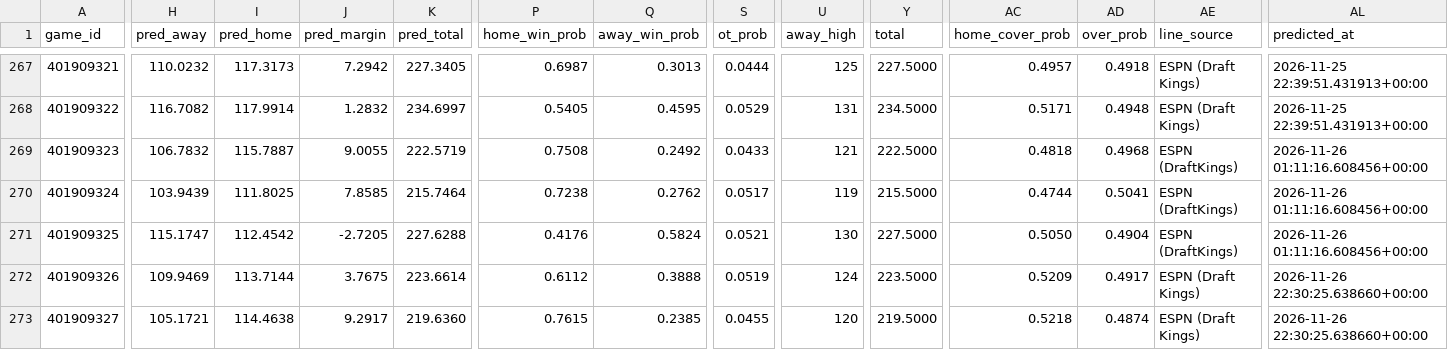
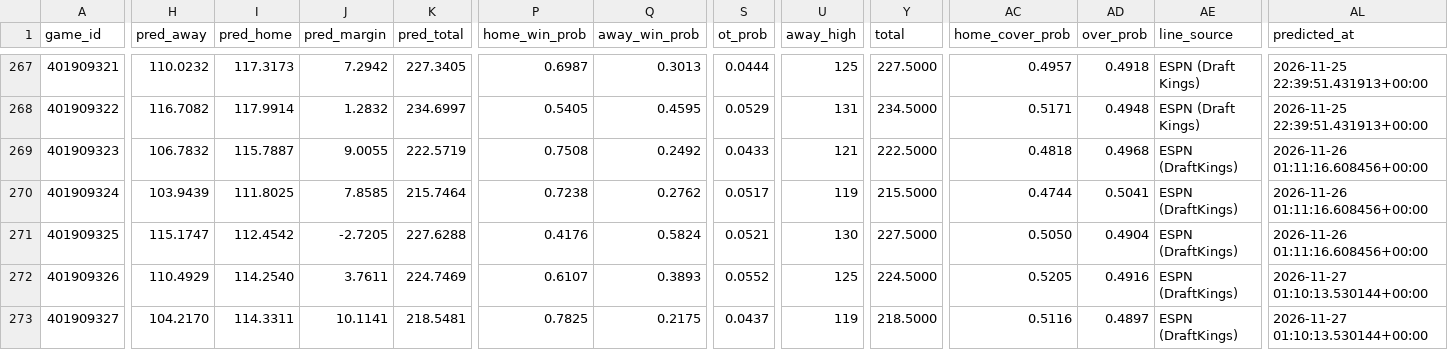
Before and after one commit to AramyJFerrent/AramyJFerrent, a CSV file: NBAScorePredictor/predictions/log.csv, drawn as a sheet; only a part is shown, gaps mark what is left out; the diff covers the shown part only; the diff names each change by its address in the sheet, - before the commit and + after, or states it on an @@ line.

```diff
--- a/NBAScorePredictor/predictions/log.csv
+++ b/NBAScorePredictor/predictions/log.csv
-H272 (pred_away): 109.9469
+H272 (pred_away): 110.4929
-I272 (pred_home): 113.7144
+I272 (pred_home): 114.2540
-J272 (pred_margin): 3.7675
+J272 (pred_margin): 3.7611
-K272 (pred_total): 223.6614
+K272 (pred_total): 224.7469
-P272 (home_win_prob): 0.6112
+P272 (home_win_prob): 0.6107
-Q272 (away_win_prob): 0.3888
+Q272 (away_win_prob): 0.3893
-S272 (ot_prob): 0.0519
+S272 (ot_prob): 0.0552
-U272 (away_high): 124
+U272 (away_high): 125
-Y272 (total): 223.5000
+Y272 (total): 224.5000
-AC272 (home_cover_prob): 0.5209
+AC272 (home_cover_prob): 0.5205
-AD272 (over_prob): 0.4917
+AD272 (over_prob): 0.4916
-AE272:AE273 (line_source): ESPN (Draft Kings)
+AE272:AE273 (line_source): ESPN (DraftKings)
-AL272:AL273 (predicted_at): 2026-11-26 22:30:25.638660+00:00
+AL272:AL273 (predicted_at): 2026-11-27 01:10:13.530144+00:00
-H273 (pred_away): 105.1721
+H273 (pred_away): 104.2170
-I273 (pred_home): 114.4638
+I273 (pred_home): 114.3311
-J273 (pred_margin): 9.2917
+J273 (pred_margin): 10.1141
-K273 (pred_total): 219.6360
+K273 (pred_total): 218.5481
-P273 (home_win_prob): 0.7615
+P273 (home_win_prob): 0.7825
-Q273 (away_win_prob): 0.2385
+Q273 (away_win_prob): 0.2175
-S273 (ot_prob): 0.0455
+S273 (ot_prob): 0.0437
-U273 (away_high): 120
+U273 (away_high): 119
-Y273 (total): 219.5000
+Y273 (total): 218.5000
-AC273 (home_cover_prob): 0.5218
+AC273 (home_cover_prob): 0.5116
-AD273 (over_prob): 0.4874
+AD273 (over_prob): 0.4897
```
Also changed, not shown: 140 edited cells elsewhere in this file, NBAScorePredictor/predictions/ratings.csv, 2 other files.
